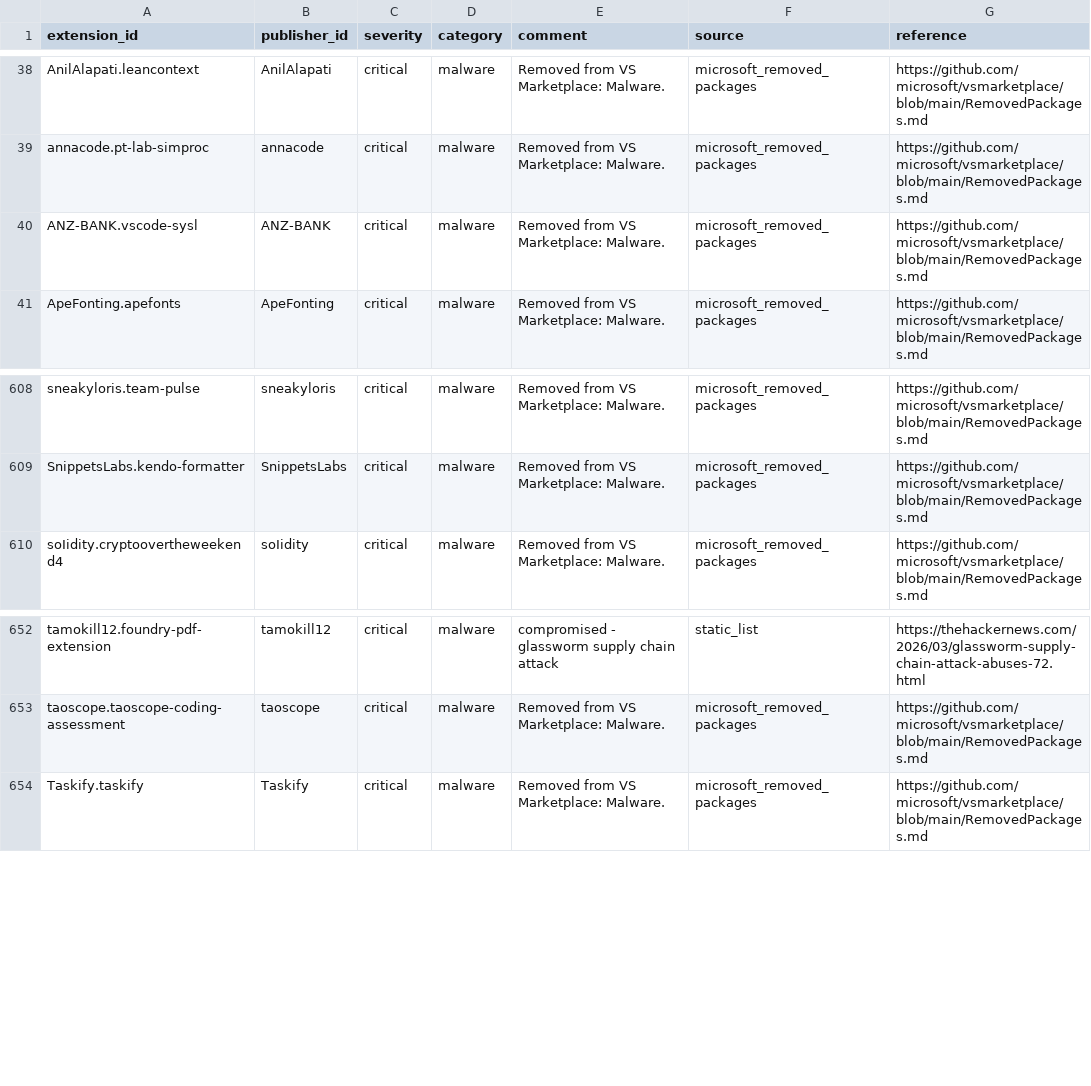
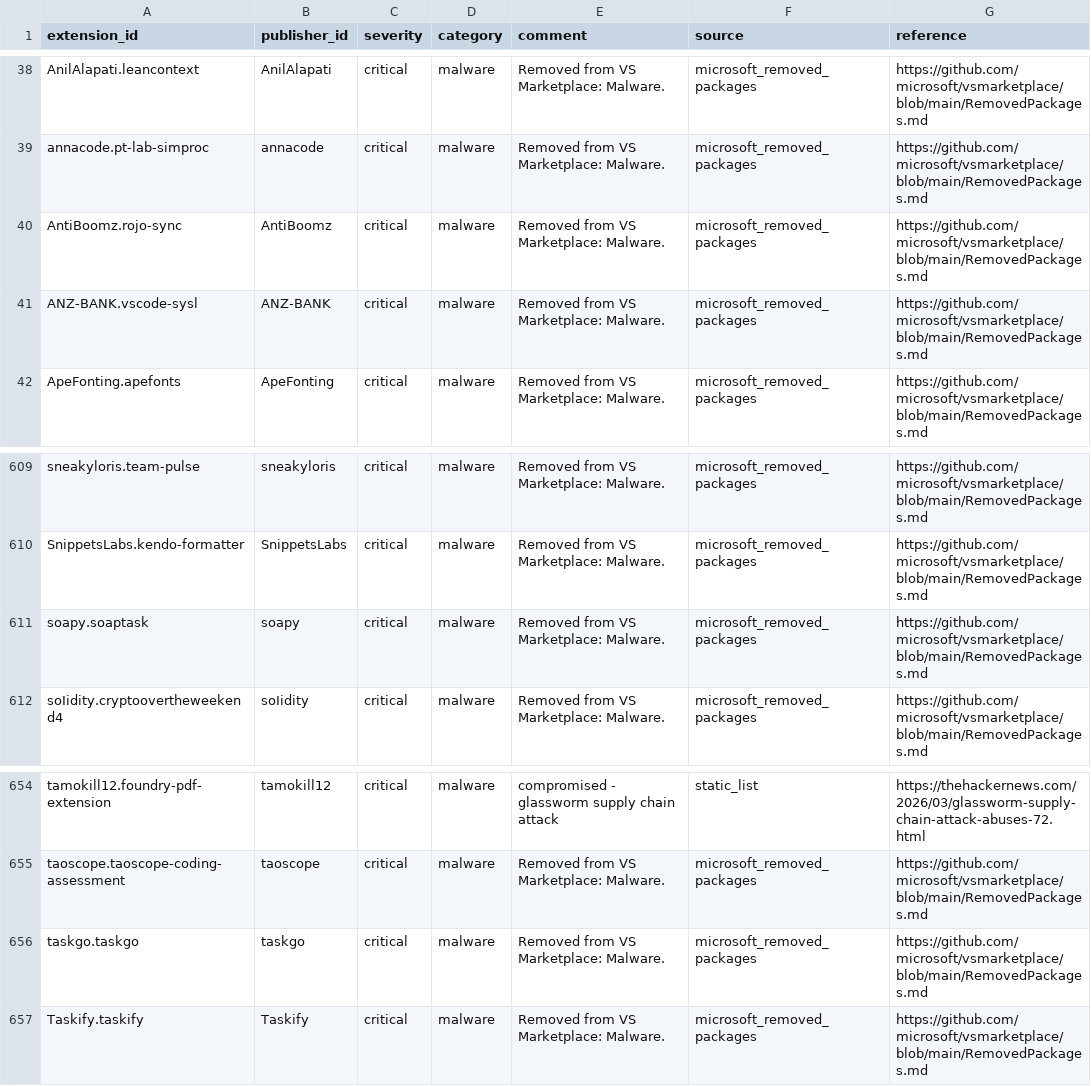
Before and after one commit to vsxsentry/vsxsentry.github.io, a CSV file: feeds/vsxsentry_splunk_lookup.csv, drawn as a sheet; only a part is shown, gaps mark what is left out; the diff names each change by its address in the sheet, - before the commit and + after, or states it on an @@ line.

```diff
--- a/feeds/vsxsentry_splunk_lookup.csv
+++ b/feeds/vsxsentry_splunk_lookup.csv
+row 40: AntiBoomz.rojo-sync | AntiBoomz | critical | malware | Removed from VS Marketplace: Malware. | microsoft_removed_packages | https://github.com/microsoft/vsmarketplace/blob/main/RemovedPackages.md
+row 611: soapy.soaptask | soapy | critical | malware | Removed from VS Marketplace: Malware. | microsoft_removed_packages | https://github.com/microsoft/vsmarketplace/blob/main/RemovedPackages.md
+row 656: taskgo.taskgo | taskgo | critical | malware | Removed from VS Marketplace: Malware. | microsoft_removed_packages | https://github.com/microsoft/vsmarketplace/blob/main/RemovedPackages.md
```
Also changed, not shown: feeds/vsxsentry_feed.csv, feeds/vsxsentry_malicious_feed.csv, 13 other files.
